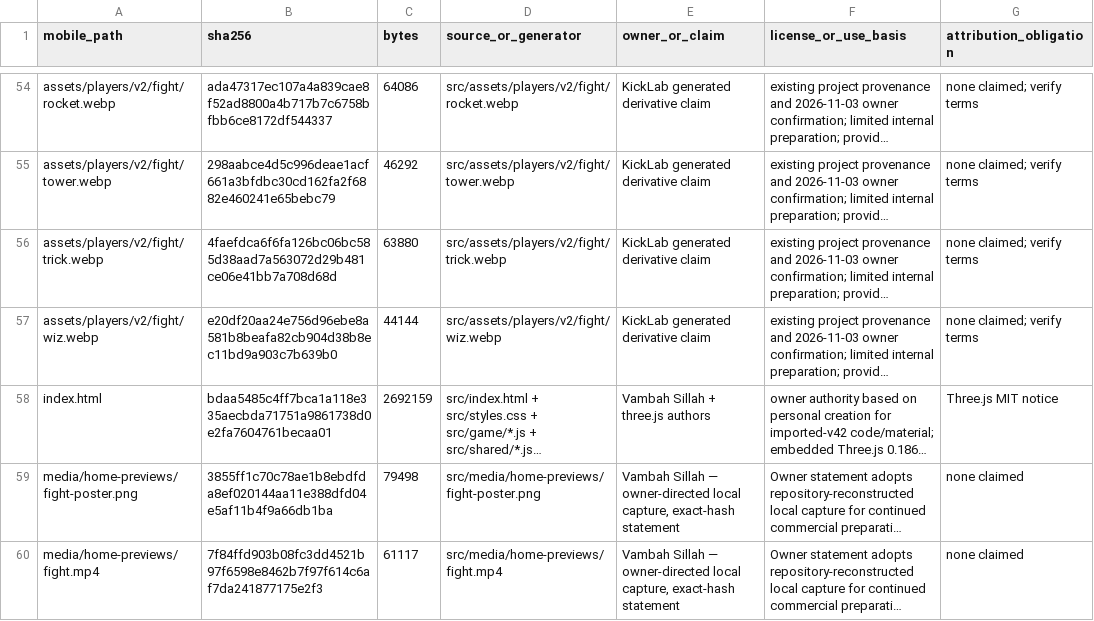
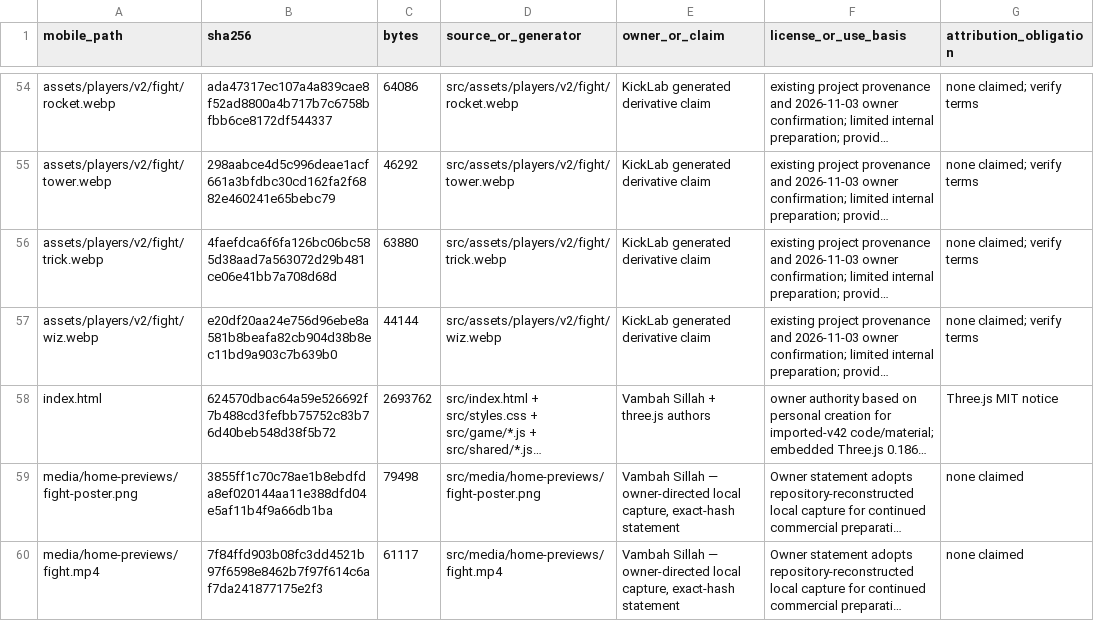
Before and after one commit to vsillah/KickLab, a CSV file: docs/release/shipped-file-rights.csv, drawn as a sheet; only a part is shown, gaps mark what is left out; long unchanged cells end in …; the diff names each change by its address in the sheet, - before the commit and + after, or states it on an @@ line.

```diff
--- a/docs/release/shipped-file-rights.csv
+++ b/docs/release/shipped-file-rights.csv
-B58 (sha256): bdaa5485c4ff7bca1a118e335aecbda71751a9861738d0e2fa7604761becaa01
+B58 (sha256): 624570dbac64a59e526692f7b488cd3fefbb75752c83b76d40beb548d38f5b72
-C58 (bytes): 2692159
+C58 (bytes): 2693762
```
Also changed, not shown: docs/release/rights-action-map.csv, 3 other files.
